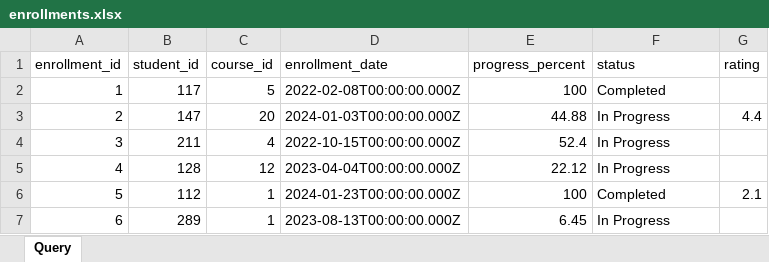
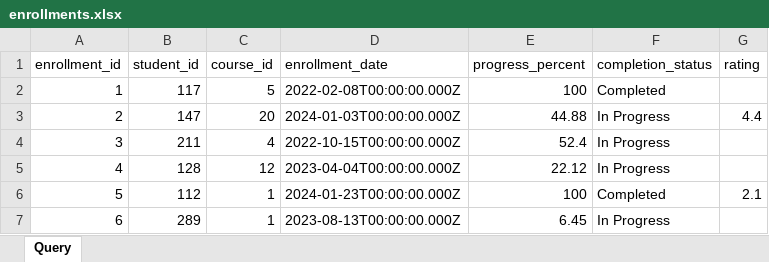
Before and after one commit to shahbazanalytics/edtech-sql-data-analysis, an Excel workbook: datasets/raw/enrollments.xlsx, sheet Query, drawn as a sheet; only a part is shown; values as stored, in another font and other column widths than the file's, no borders; the diff names each change by its address in the sheet, - before the commit and + after, or states it on an @@ line.

Commit message:
Update enrollments dataset

```diff
--- a/datasets/raw/enrollments.xlsx (sheet Query)
+++ b/datasets/raw/enrollments.xlsx (sheet Query)
-F1: status
+F1: completion_status
```
